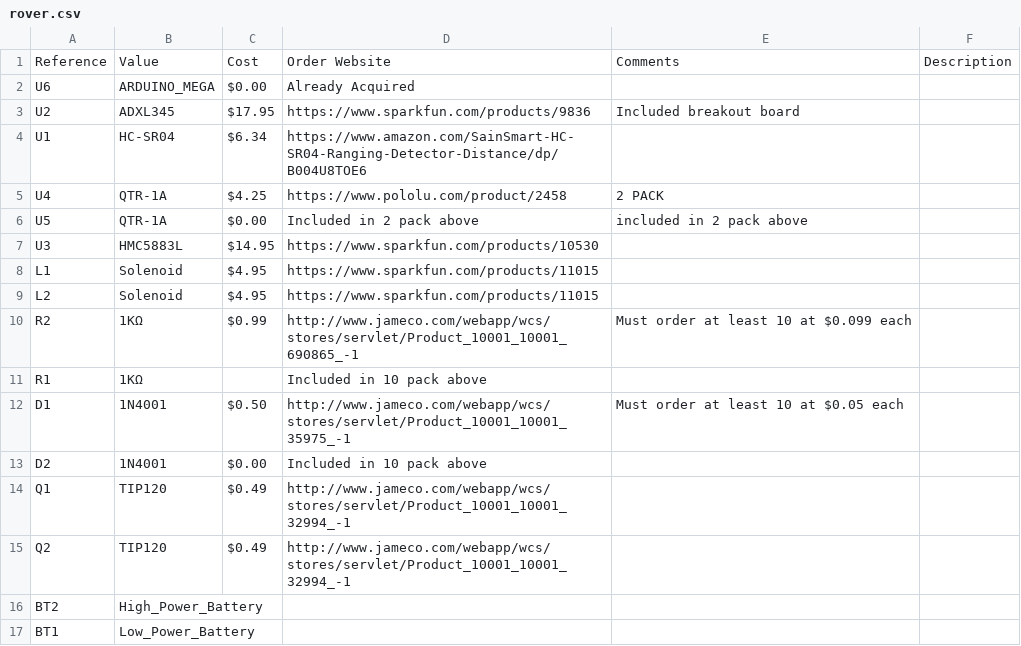
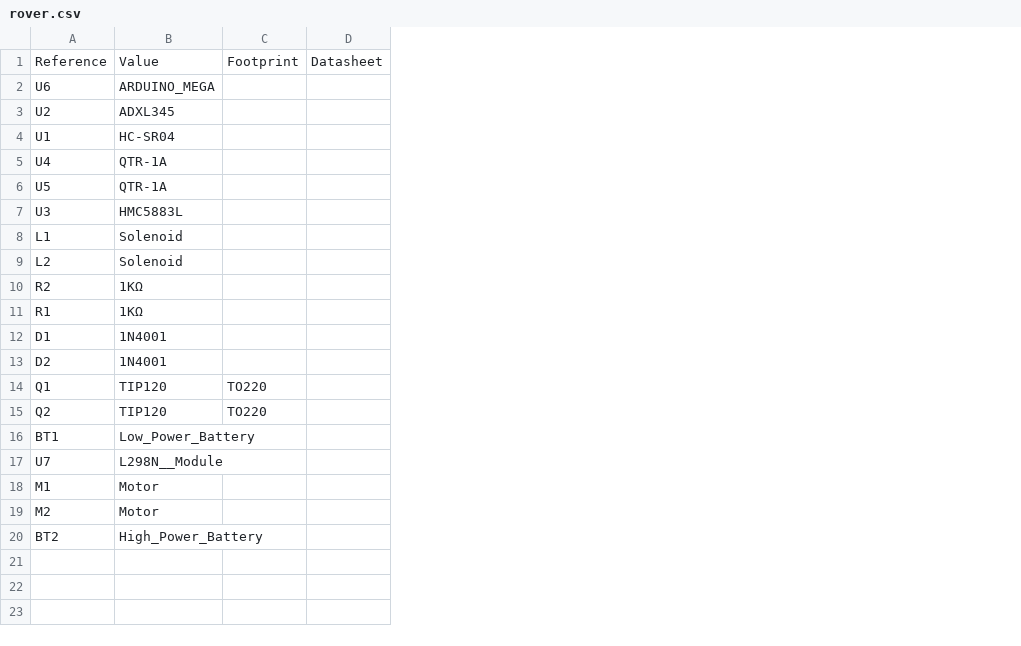
Before and after one commit to jacobchesley/Rover_2015, a CSV file: Rover 2015/electrical/rover.csv, drawn as a sheet; removed rows and columns are numbered as before the commit, all else as after; the diff names each change by its address in the sheet, - before the commit and + after, or states it on an @@ line.

Commit message:
Motor and motor controller added, and block diagrams and flowcharts created

```diff
--- a/Rover 2015/electrical/rover.csv
+++ b/Rover 2015/electrical/rover.csv
-column C, rows 1-15: Cost | $0.00 | $17.95 | $6.34 | $4.25 | $0.00 | $14.95 | $4.95 | $4.95 | $0.99 |  | $0.50 | $0.00 | $0.49 | $0.49
-column D, rows 1-15: Order Website | Already Acquired | https://www.sparkfun.com/products/9836 | https://www.amazon.com/SainSmart-HC-SR04-Ranging-Detector-Distance/dp/B004U8TOE6 | https://www.pololu.com/product/2458 | Included in 2 pack above | https://www.sparkfun.com/products/10530 | https://www.sparkfun.com/products/11015 | https://www.sparkfun.com/products/11015 | http://www.jameco.com/webapp/wcs/stores/servlet/Product_10001_10001_690865_-1 | Included in 10 pack above | http://www.jameco.com/webapp/wcs/stores/servlet/Product_10001_10001_35975_-1 | Included in 10 pack above | http://www.jameco.com/webapp/wcs/stores/servlet/Product_10001_10001_32994_-1 | http://www.jameco.com/webapp/wcs/stores/servlet/Product_10001_10001_32994_-1
-column E, rows 1-12: Comments |  | Included breakout board |  | 2 PACK | included in 2 pack above |  |  |  | Must order at least 10 at $0.099 each |  | Must order at least 10 at $0.05 each
-column F, row 1: Description
+column C, rows 1-15: Footprint |  |  |  |  |  |  |  |  |  |  |  |  | TO220 | TO220
+column D, row 1: Datasheet
@@ row 17 moved to row 16: BT1 @@
+row 17: U7 | L298N__Module
+row 18: M1 | Motor
+row 19: M2 | Motor
```
Also changed, not shown: 18 other files.
